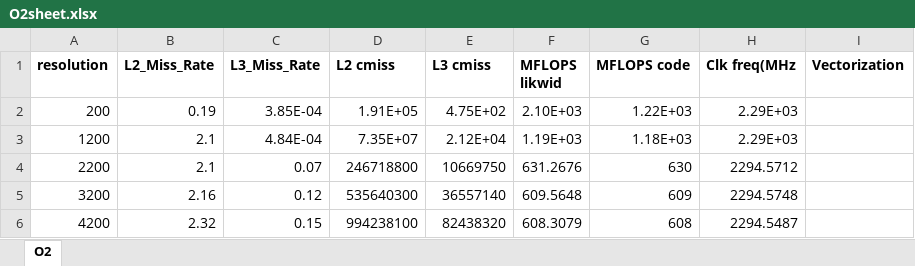
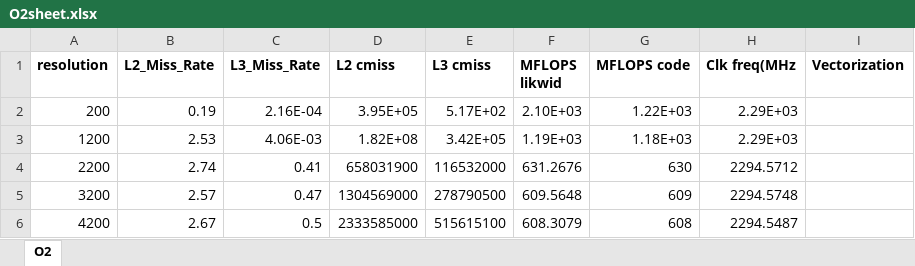
Before and after one commit to Durganshu/Parallelized-Jacobi-Method, an Excel workbook: assignment2/results/O2sheet.xlsx, sheet O2, drawn as a sheet; values as stored, in another font and other column widths than the file's, no borders; the diff names each change by its address in the sheet, - before the commit and + after, or states it on an @@ line.

```diff
--- a/assignment2/results/O2sheet.xlsx (sheet O2)
+++ b/assignment2/results/O2sheet.xlsx (sheet O2)
-C2 (L3_Miss_Rate): 3.85E-04
+C2 (L3_Miss_Rate): 2.16E-04
-D2 (L2 cmiss): 1.91E+05
+D2 (L2 cmiss): 3.95E+05
-E2 (L3 cmiss): 4.75E+02
+E2 (L3 cmiss): 5.17E+02
-B3 (L2_Miss_Rate): 2.1
+B3 (L2_Miss_Rate): 2.53
-C3 (L3_Miss_Rate): 4.84E-04
+C3 (L3_Miss_Rate): 4.06E-03
-D3 (L2 cmiss): 7.35E+07
+D3 (L2 cmiss): 1.82E+08
-E3 (L3 cmiss): 2.12E+04
+E3 (L3 cmiss): 3.42E+05
-B4 (L2_Miss_Rate): 2.1
+B4 (L2_Miss_Rate): 2.74
-C4 (L3_Miss_Rate): 0.07
+C4 (L3_Miss_Rate): 0.41
-D4 (L2 cmiss): 246718800
+D4 (L2 cmiss): 658031900
-E4 (L3 cmiss): 10669750
+E4 (L3 cmiss): 116532000
-B5 (L2_Miss_Rate): 2.16
+B5 (L2_Miss_Rate): 2.57
-C5 (L3_Miss_Rate): 0.12
+C5 (L3_Miss_Rate): 0.47
-D5 (L2 cmiss): 535640300
+D5 (L2 cmiss): 1304569000
-E5 (L3 cmiss): 36557140
+E5 (L3 cmiss): 278790500
-B6 (L2_Miss_Rate): 2.32
+B6 (L2_Miss_Rate): 2.67
-C6 (L3_Miss_Rate): 0.15
+C6 (L3_Miss_Rate): 0.5
-D6 (L2 cmiss): 994238100
+D6 (L2 cmiss): 2333585000
-E6 (L3 cmiss): 82438320
+E6 (L3 cmiss): 515615100
```
Also changed, not shown: assignment2/results/O3sheet.xlsx.
